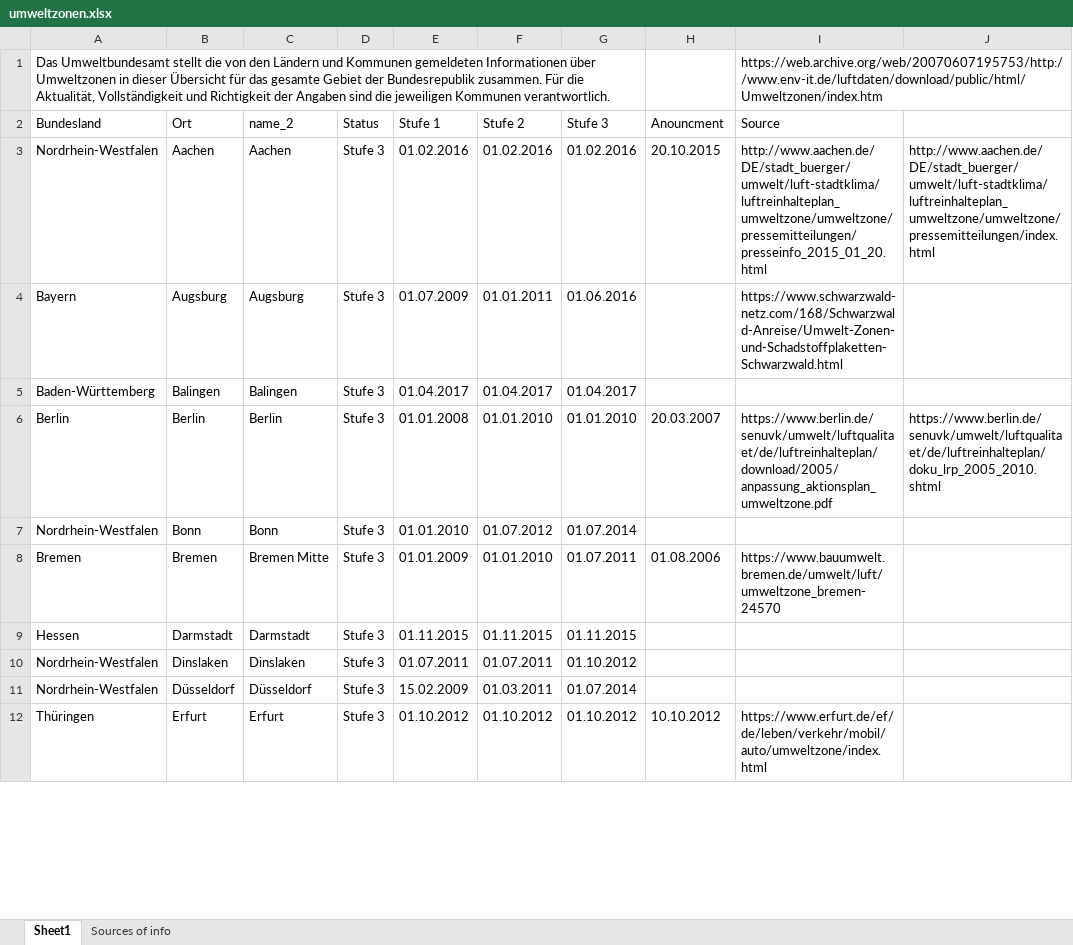
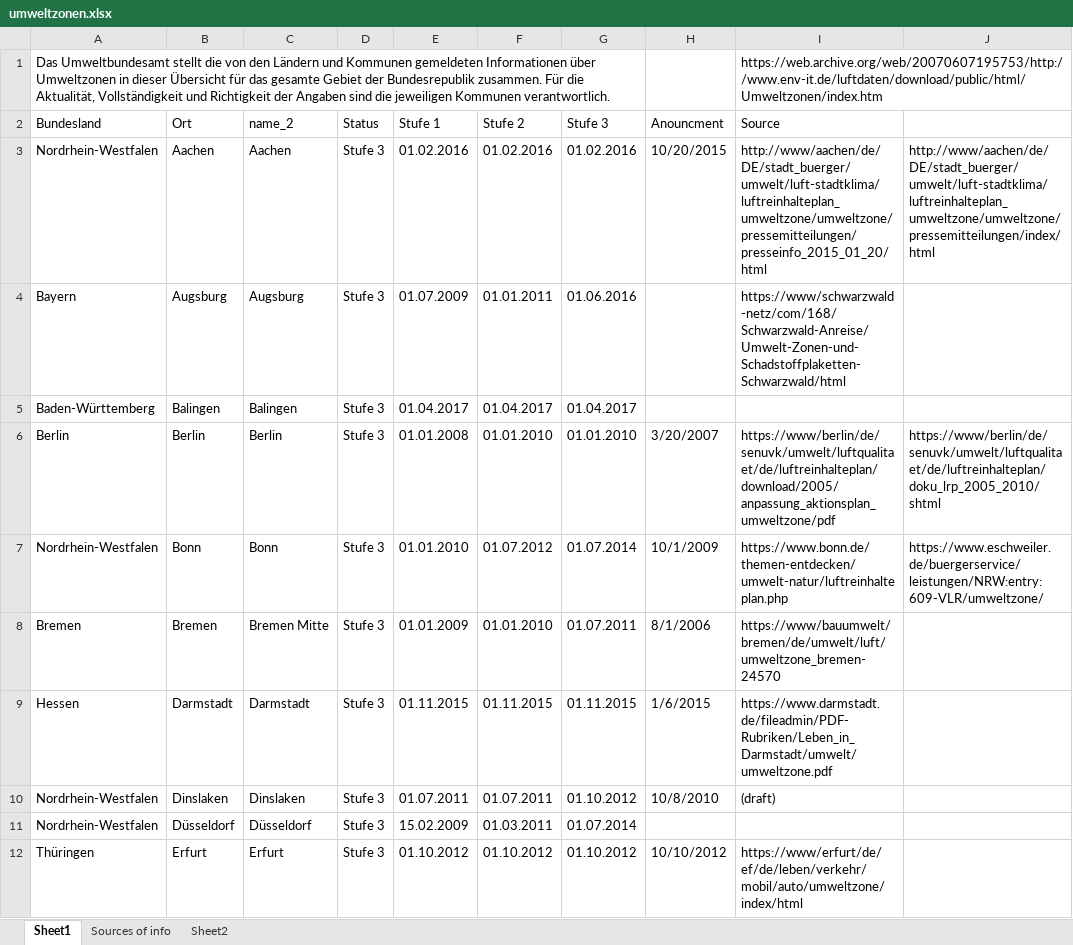
Before and after one commit to avila-a/Capstone-Project-ASDS, an Excel workbook: data/umweltbundesamt/umweltzonen.xlsx, sheet Sheet1, drawn as a sheet; only a part is shown; values as stored, in another font and other column widths than the file's, no cell formats; the diff covers the shown part only; the diff names each change by its address in the sheet, - before the commit and + after, or states it on an @@ line.

```diff
--- a/data/umweltbundesamt/umweltzonen.xlsx (sheet Sheet1)
+++ b/data/umweltbundesamt/umweltzonen.xlsx (sheet Sheet1)
+sheet tab: Sheet2
-H3 (Anouncment): 20.10.2015
+H3 (Anouncment): 10/20/2015
-I3 (Source): http://www.aachen.de/DE/stadt_buerger/umwelt/luft-stadtklima/luftreinhalteplan_umweltzone/umweltzone/pressemitteilungen/presseinfo_2015_01_20.html
+I3 (Source): http://www/aachen/de/DE/stadt_buerger/umwelt/luft-stadtklima/luftreinhalteplan_umweltzone/umweltzone/pressemitteilungen/presseinfo_2015_01_20/html
-J3: http://www.aachen.de/DE/stadt_buerger/umwelt/luft-stadtklima/luftreinhalteplan_umweltzone/umweltzone/pressemitteilungen/index.html
+J3: http://www/aachen/de/DE/stadt_buerger/umwelt/luft-stadtklima/luftreinhalteplan_umweltzone/umweltzone/pressemitteilungen/index/html
-I4 (Source): https://www.schwarzwald-netz.com/168/Schwarzwald-Anreise/Umwelt-Zonen-und-Schadstoffplaketten-Schwarzwald.html
+I4 (Source): https://www/schwarzwald-netz/com/168/Schwarzwald-Anreise/Umwelt-Zonen-und-Schadstoffplaketten-Schwarzwald/html
-H6 (Anouncment): 20.03.2007
+H6 (Anouncment): 3/20/2007
-I6 (Source): https://www.berlin.de/senuvk/umwelt/luftqualitaet/de/luftreinhalteplan/download/2005/anpassung_aktionsplan_umweltzone.pdf
+I6 (Source): https://www/berlin/de/senuvk/umwelt/luftqualitaet/de/luftreinhalteplan/download/2005/anpassung_aktionsplan_umweltzone/pdf
-J6: https://www.berlin.de/senuvk/umwelt/luftqualitaet/de/luftreinhalteplan/doku_lrp_2005_2010.shtml
+J6: https://www/berlin/de/senuvk/umwelt/luftqualitaet/de/luftreinhalteplan/doku_lrp_2005_2010/shtml
-H7 (Anouncment): (empty)
+H7 (Anouncment): 10/1/2009
-I7 (Source): (empty)
+I7 (Source): https://www.bonn.de/themen-entdecken/umwelt-natur/luftreinhalteplan.php
-J7: (empty)
+J7: https://www.eschweiler.de/buergerservice/leistungen/NRW:entry:609-VLR/umweltzone/
-H8 (Anouncment): 01.08.2006
+H8 (Anouncment): 8/1/2006
-I8 (Source): https://www.bauumwelt.bremen.de/umwelt/luft/umweltzone_bremen-24570
+I8 (Source): https://www/bauumwelt/bremen/de/umwelt/luft/umweltzone_bremen-24570
-H9 (Anouncment): (empty)
+H9 (Anouncment): 1/6/2015
-I9 (Source): (empty)
+I9 (Source): https://www.darmstadt.de/fileadmin/PDF-Rubriken/Leben_in_Darmstadt/umwelt/umweltzone.pdf
-H10 (Anouncment): (empty)
+H10 (Anouncment): 10/8/2010
-I10 (Source): (empty)
+I10 (Source): (draft)
-H12 (Anouncment): 10.10.2012
+H12 (Anouncment): 10/10/2012
-I12 (Source): https://www.erfurt.de/ef/de/leben/verkehr/mobil/auto/umweltzone/index.html
+I12 (Source): https://www/erfurt/de/ef/de/leben/verkehr/mobil/auto/umweltzone/index/html
```
Also changed, not shown: 72 edited cells elsewhere in this sheet, cell formats, 10 other files.
